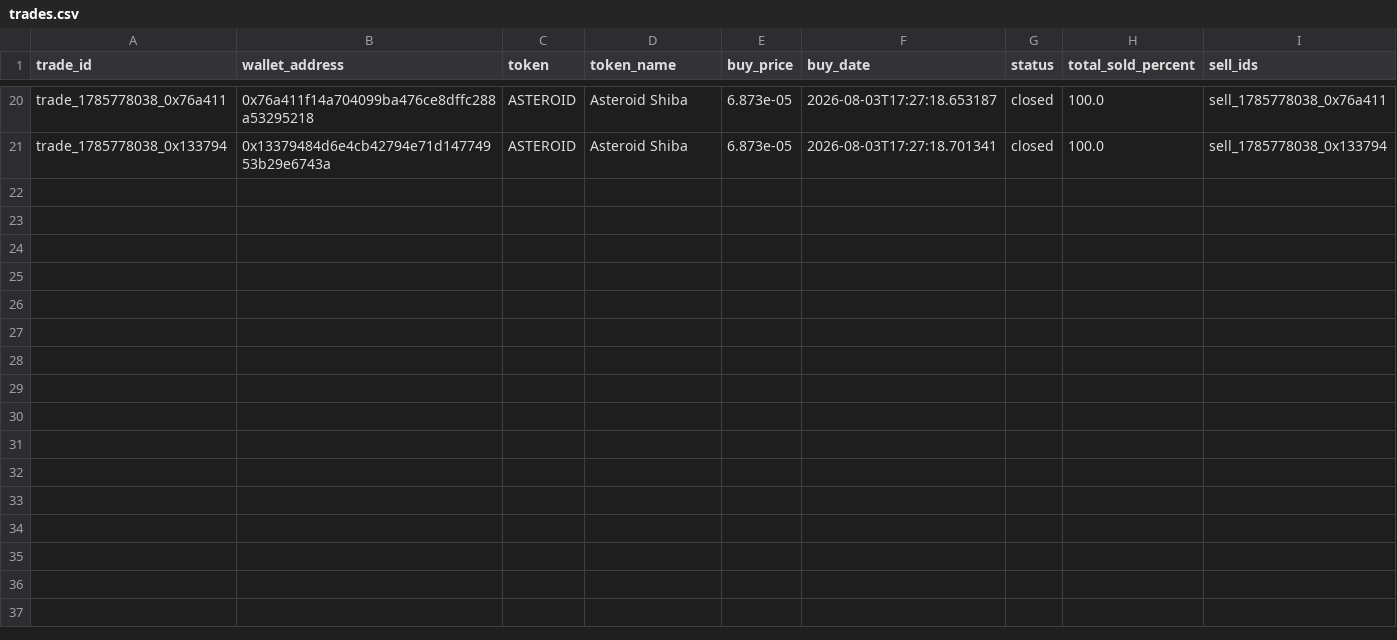
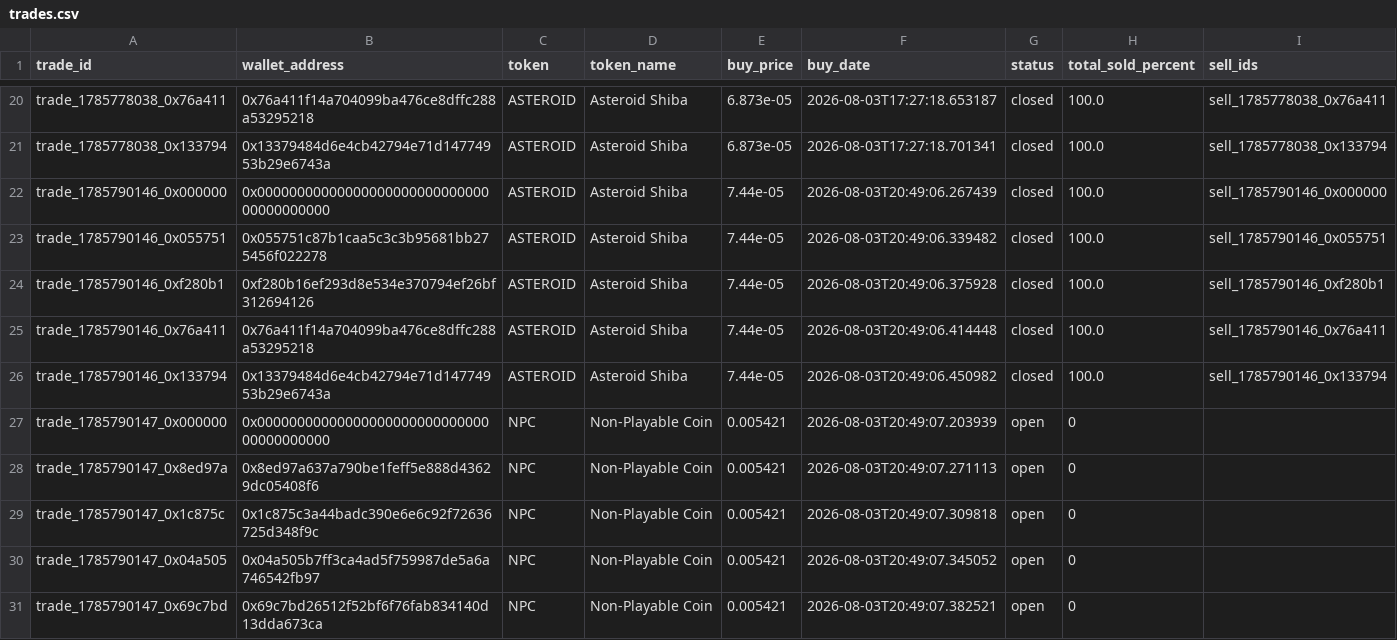
Before and after one commit to khosroabadi-m/Smart-Whale-Tracker, a CSV file: data/trades.csv, drawn as a sheet; only a part is shown, gaps mark what is left out; the diff names each change by its address in the sheet, - before the commit and + after, or states it on an @@ line.

```diff
--- a/data/trades.csv
+++ b/data/trades.csv
+row 22: trade_1785790146_0x000000 | 0x0000000000000000000000000000000000000000 | ASTEROID | Asteroid Shiba | 7.44e-05 | 2026-08-03T20:49:06.267439 | closed | 100.0 | sell_1785790146_0x000000
+row 23: trade_1785790146_0x055751 | 0x055751c87b1caa5c3c3b95681bb275456f022278 | ASTEROID | Asteroid Shiba | 7.44e-05 | 2026-08-03T20:49:06.339482 | closed | 100.0 | sell_1785790146_0x055751
+row 24: trade_1785790146_0xf280b1 | 0xf280b16ef293d8e534e370794ef26bf312694126 | ASTEROID | Asteroid Shiba | 7.44e-05 | 2026-08-03T20:49:06.375928 | closed | 100.0 | sell_1785790146_0xf280b1
+row 25: trade_1785790146_0x76a411 | 0x76a411f14a704099ba476ce8dffc288a53295218 | ASTEROID | Asteroid Shiba | 7.44e-05 | 2026-08-03T20:49:06.414448 | closed | 100.0 | sell_1785790146_0x76a411
+row 26: trade_1785790146_0x133794 | 0x13379484d6e4cb42794e71d14774953b29e6743a | ASTEROID | Asteroid Shiba | 7.44e-05 | 2026-08-03T20:49:06.450982 | closed | 100.0 | sell_1785790146_0x133794
+row 27: trade_1785790147_0x000000 | 0x0000000000000000000000000000000000000000 | NPC | Non-Playable Coin | 0.005421 | 2026-08-03T20:49:07.203939 | open | 0
+row 28: trade_1785790147_0x8ed97a | 0x8ed97a637a790be1feff5e888d43629dc05408f6 | NPC | Non-Playable Coin | 0.005421 | 2026-08-03T20:49:07.271113 | open | 0
+row 29: trade_1785790147_0x1c875c | 0x1c875c3a44badc390e6e6c92f72636725d348f9c | NPC | Non-Playable Coin | 0.005421 | 2026-08-03T20:49:07.309818 | open | 0
+row 30: trade_1785790147_0x04a505 | 0x04a505b7ff3ca4ad5f759987de5a6a746542fb97 | NPC | Non-Playable Coin | 0.005421 | 2026-08-03T20:49:07.345052 | open | 0
+row 31: trade_1785790147_0x69c7bd | 0x69c7bd26512f52bf6f76fab834140d13dda673ca | NPC | Non-Playable Coin | 0.005421 | 2026-08-03T20:49:07.382521 | open | 0
```
Also changed, not shown: data/sells.csv, data/wallets.csv.
